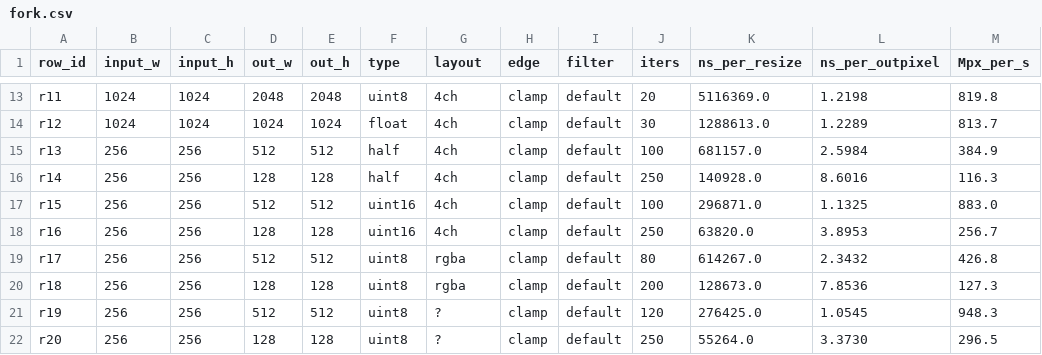
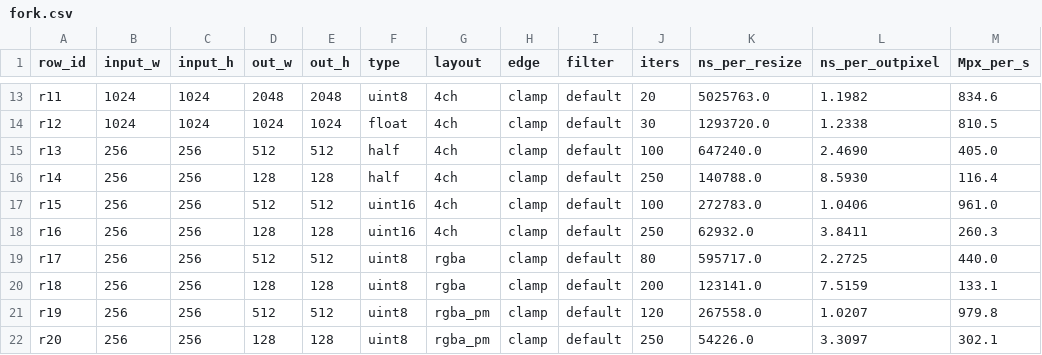
Before and after one commit to aplghl/stb-image-resize-opt, a CSV file: results/fork.csv, drawn as a sheet; only a part is shown, gaps mark what is left out; the diff covers the shown part only; the diff names each change by its address in the sheet, - before the commit and + after, or states it on an @@ line.

Commit message:
results: regenerate with held-out PGO; trim corpus; docs
- summary.csv/fork.csv: dispatched library with held-out PGO (+36-38%)
- consumer.csv: sRGB RGBA downstream 1.23x (held-out PGO)
- corpus trimmed to the three images the resize harness uses
- README/results/README updated

```diff
--- a/results/fork.csv
+++ b/results/fork.csv
-K13 (ns_per_resize): 5116369.0
+K13 (ns_per_resize): 5025763.0
-L13 (ns_per_outpixel): 1.2198
+L13 (ns_per_outpixel): 1.1982
-M13 (Mpx_per_s): 819.8
+M13 (Mpx_per_s): 834.6
-K14 (ns_per_resize): 1288613.0
+K14 (ns_per_resize): 1293720.0
-L14 (ns_per_outpixel): 1.2289
+L14 (ns_per_outpixel): 1.2338
-M14 (Mpx_per_s): 813.7
+M14 (Mpx_per_s): 810.5
-K15 (ns_per_resize): 681157.0
+K15 (ns_per_resize): 647240.0
-L15 (ns_per_outpixel): 2.5984
+L15 (ns_per_outpixel): 2.4690
-M15 (Mpx_per_s): 384.9
+M15 (Mpx_per_s): 405.0
-K16 (ns_per_resize): 140928.0
+K16 (ns_per_resize): 140788.0
-L16 (ns_per_outpixel): 8.6016
+L16 (ns_per_outpixel): 8.5930
-M16 (Mpx_per_s): 116.3
+M16 (Mpx_per_s): 116.4
-K17 (ns_per_resize): 296871.0
+K17 (ns_per_resize): 272783.0
-L17 (ns_per_outpixel): 1.1325
+L17 (ns_per_outpixel): 1.0406
-M17 (Mpx_per_s): 883.0
+M17 (Mpx_per_s): 961.0
-K18 (ns_per_resize): 63820.0
+K18 (ns_per_resize): 62932.0
-L18 (ns_per_outpixel): 3.8953
+L18 (ns_per_outpixel): 3.8411
-M18 (Mpx_per_s): 256.7
+M18 (Mpx_per_s): 260.3
-K19 (ns_per_resize): 614267.0
+K19 (ns_per_resize): 595717.0
-L19 (ns_per_outpixel): 2.3432
+L19 (ns_per_outpixel): 2.2725
-M19 (Mpx_per_s): 426.8
+M19 (Mpx_per_s): 440.0
-K20 (ns_per_resize): 128673.0
+K20 (ns_per_resize): 123141.0
-L20 (ns_per_outpixel): 7.8536
+L20 (ns_per_outpixel): 7.5159
-M20 (Mpx_per_s): 127.3
+M20 (Mpx_per_s): 133.1
-G21:G22 (layout): ?
+G21:G22 (layout): rgba_pm
-K21 (ns_per_resize): 276425.0
+K21 (ns_per_resize): 267558.0
-L21 (ns_per_outpixel): 1.0545
+L21 (ns_per_outpixel): 1.0207
-M21 (Mpx_per_s): 948.3
+M21 (Mpx_per_s): 979.8
-K22 (ns_per_resize): 55264.0
+K22 (ns_per_resize): 54226.0
-L22 (ns_per_outpixel): 3.3730
+L22 (ns_per_outpixel): 3.3097
-M22 (Mpx_per_s): 296.5
+M22 (Mpx_per_s): 302.1
```
Also changed, not shown: 38 edited cells elsewhere in this file, results/consumer.csv, results/summary.csv, 3 other files.
